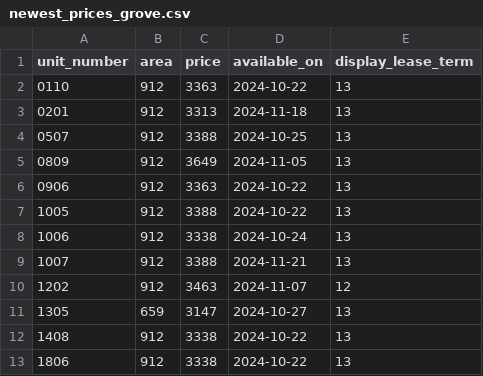
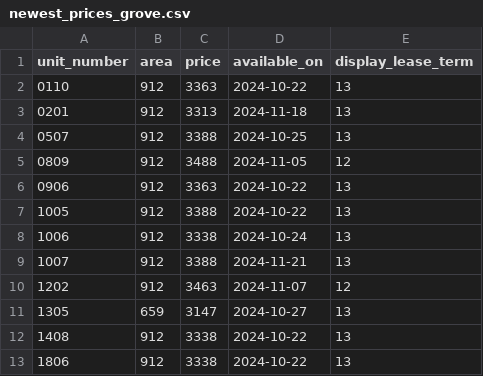
Before and after one commit to hellomikelo/apt-price-tracker, a CSV file: newest_prices_grove.csv, drawn as a sheet.

```diff
--- a/newest_prices_grove.csv
+++ b/newest_prices_grove.csv
@@ -4,3 +4,3 @@ unit_number,area,price,available_on,display_lease_term
 0507,912,3388,2024-10-25,13
-0809,912,3649,2024-11-05,13
+0809,912,3488,2024-11-05,12
 0906,912,3363,2024-10-22,13
```
